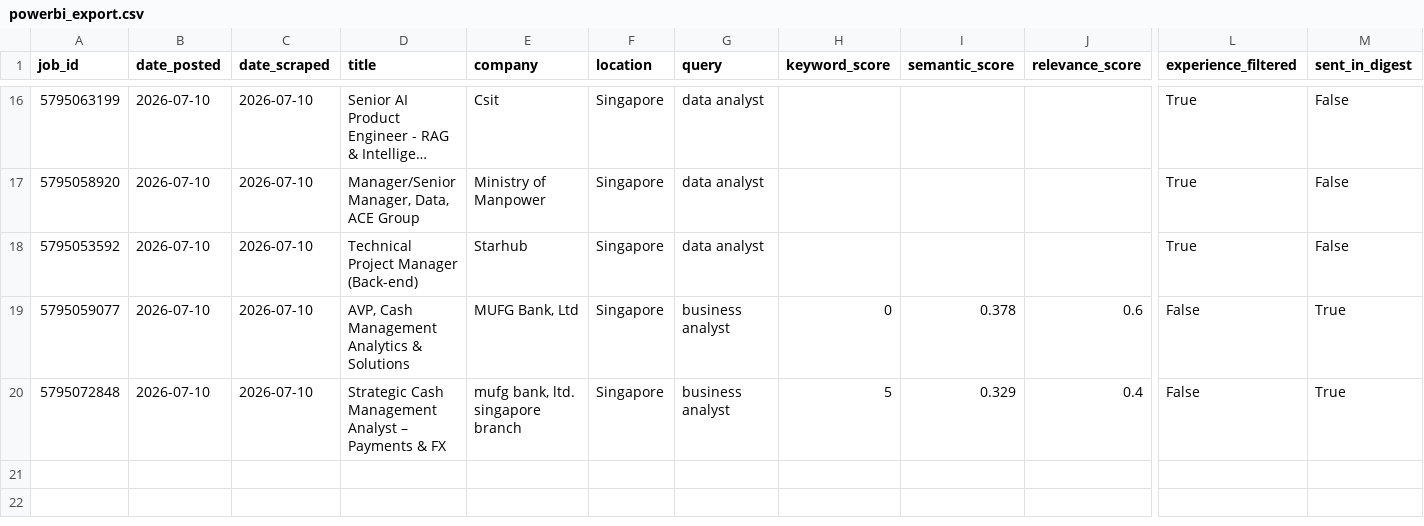
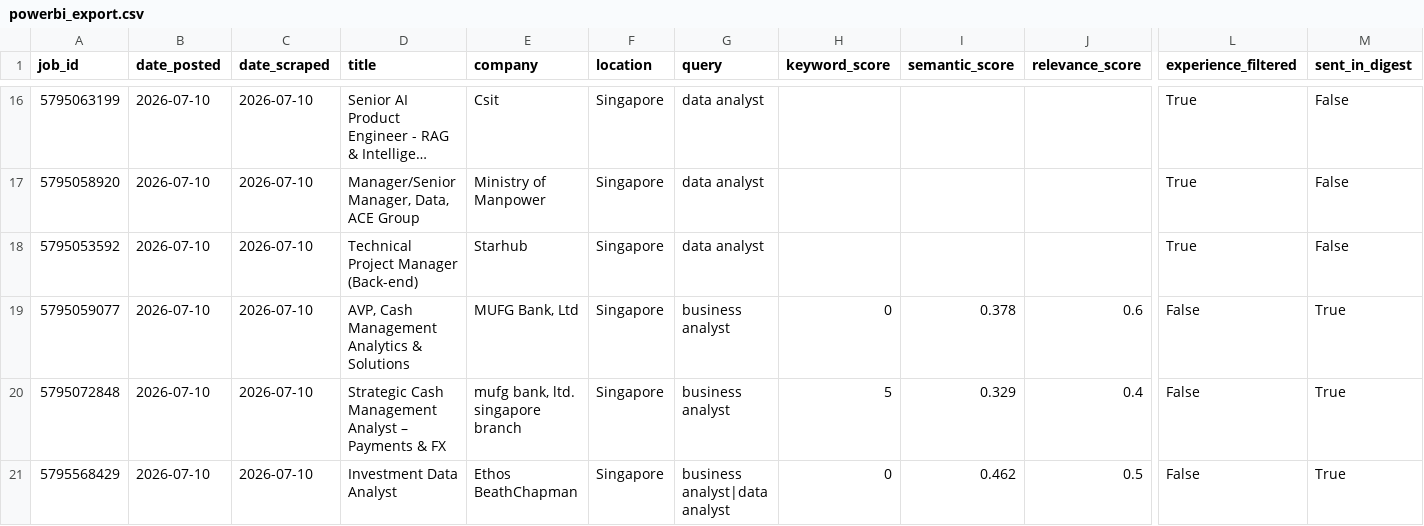
Before and after one commit to minjiarui/Web-Scrapping-for-Jobs, a CSV file: data/powerbi_export.csv, drawn as a sheet; only a part is shown, gaps mark what is left out; long unchanged cells end in …; rows hold the shown columns only; the diff names each change by its address in the sheet, - before the commit and + after, or states it on an @@ line.

```diff
--- a/data/powerbi_export.csv
+++ b/data/powerbi_export.csv
+row 21: 5795568429 | 2026-07-10 | 2026-07-10 | Investment Data Analyst | Ethos BeathChapman | Singapore | business analyst|data analyst | 0 | 0.462 | 0.5 | False | True
```
Also changed, not shown: 1 other file.
